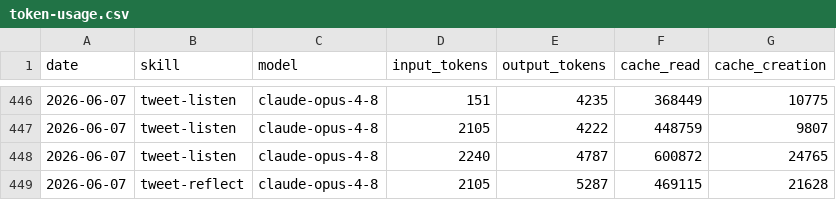
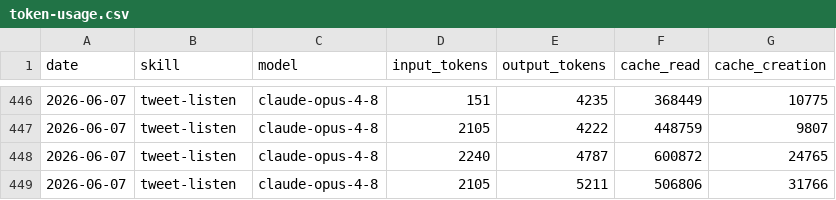
Before and after one commit to Liquid-Protocol-Ops/agent-autonomopoly, a CSV file: memory/token-usage.csv, drawn as a sheet; only a part is shown, gaps mark what is left out.

Commit message:
chore(tweet-listen): auto-commit 2026-06-07

```diff
--- a/memory/token-usage.csv
+++ b/memory/token-usage.csv
@@ -448,2 +448,2 @@ date,skill,model,input_tokens,output_tokens,cache_read,cache_creation
 2026-06-07,tweet-listen,claude-opus-4-8,2240,4787,600872,24765
-2026-06-07,tweet-reflect,claude-opus-4-8,2105,5287,469115,21628
+2026-06-07,tweet-listen,claude-opus-4-8,2105,5211,506806,31766
```
Also changed, not shown: 4 other files.
